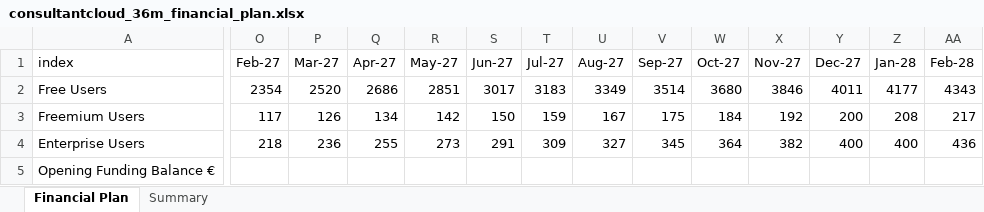
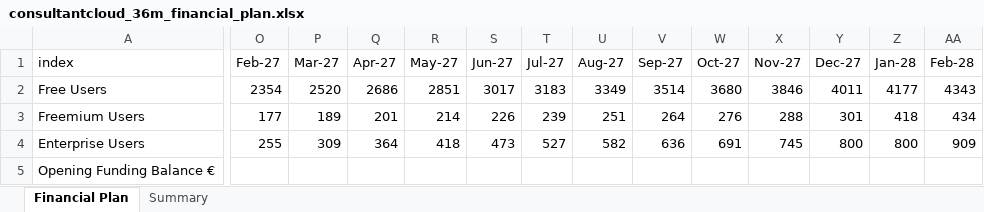
Before and after one commit to fizzy2562/ConsultantCloud.io-Funding, an Excel workbook: public/data/consultantcloud_36m_financial_plan.xlsx, sheet Financial Plan, drawn as a sheet; only a part is shown, gaps mark what is left out; values as stored, in another font and other column widths than the file's, no borders; charts and pictures not drawn; the diff covers the shown part only; the diff names each change by its address in the sheet, - before the commit and + after, or states it on an @@ line.

Commit message:
data/update v12 (#3)
* chore: add PR template and CONTRIBUTING; set PR-only workflow

* fix(financials): display user rows as counts not currency; clarify metric labels as 36‑month totals

* data: update financial plan to v12; users are counts (UI already formats correctly)

---------

Co-authored-by: Ciaran Fitzgerald <ciaranfitzgerald@Ciarans-MacBook-Air.local>

```diff
--- a/public/data/consultantcloud_36m_financial_plan.xlsx (sheet Financial Plan)
+++ b/public/data/consultantcloud_36m_financial_plan.xlsx (sheet Financial Plan)
-O3 (Feb-27): 117
+O3 (Feb-27): 177
-P3 (Mar-27): 126
+P3 (Mar-27): 189
-Q3 (Apr-27): 134
+Q3 (Apr-27): 201
-R3 (May-27): 142
+R3 (May-27): 214
-S3 (Jun-27): 150
+S3 (Jun-27): 226
-T3 (Jul-27): 159
+T3 (Jul-27): 239
-U3 (Aug-27): 167
+U3 (Aug-27): 251
-V3 (Sep-27): 175
+V3 (Sep-27): 264
-W3 (Oct-27): 184
+W3 (Oct-27): 276
-X3 (Nov-27): 192
+X3 (Nov-27): 288
-Y3 (Dec-27): 200
+Y3 (Dec-27): 301
-Z3 (Jan-28): 208
+Z3 (Jan-28): 418
-AA3 (Feb-28): 217
+AA3 (Feb-28): 434
-O4 (Feb-27): 218
+O4 (Feb-27): 255
-P4 (Mar-27): 236
+P4 (Mar-27): 309
-Q4 (Apr-27): 255
+Q4 (Apr-27): 364
-R4 (May-27): 273
+R4 (May-27): 418
-S4 (Jun-27): 291
+S4 (Jun-27): 473
-T4 (Jul-27): 309
+T4 (Jul-27): 527
-U4 (Aug-27): 327
+U4 (Aug-27): 582
-V4 (Sep-27): 345
+V4 (Sep-27): 636
-W4 (Oct-27): 364
+W4 (Oct-27): 691
-X4 (Nov-27): 382
+X4 (Nov-27): 745
-Y4 (Dec-27): 400
+Y4 (Dec-27): 800
-Z4 (Jan-28): 400
+Z4 (Jan-28): 800
-AA4 (Feb-28): 436
+AA4 (Feb-28): 909
```
Also changed, not shown: 6 added rows, 4 removed rows and 56 edited cells elsewhere in this sheet, sheet Summary, charts or pictures.
